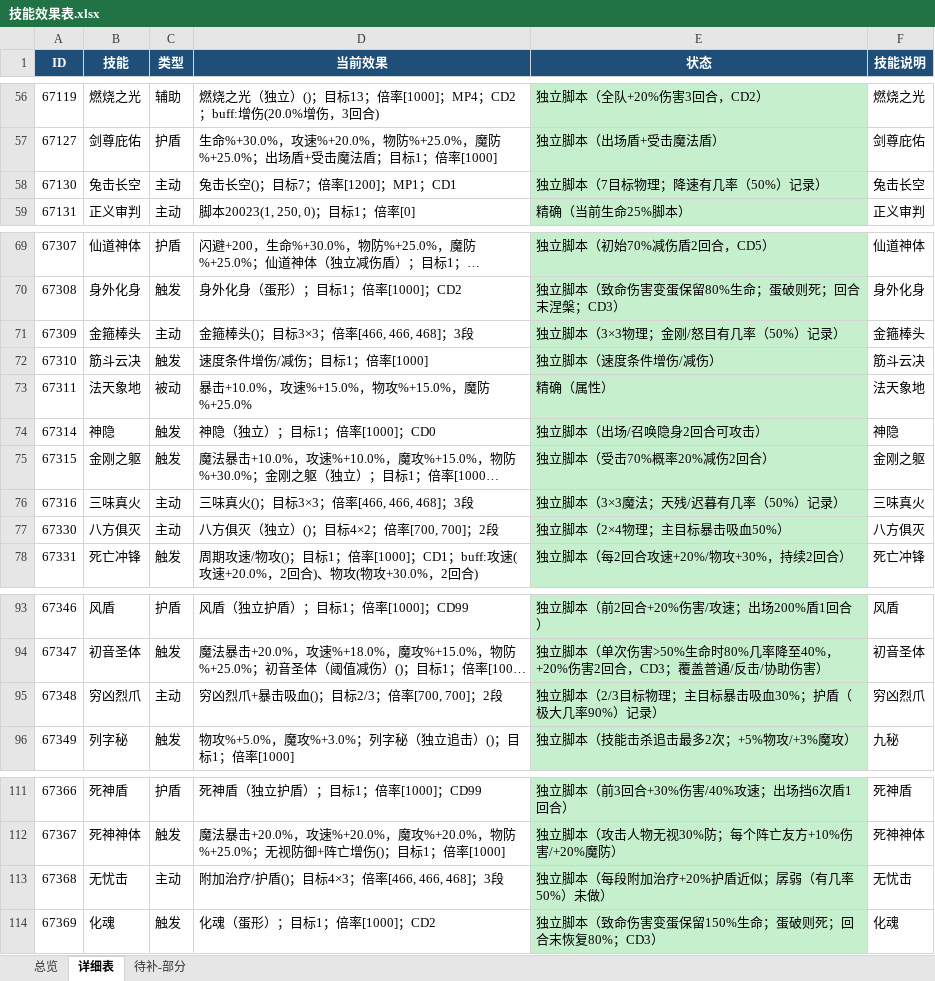
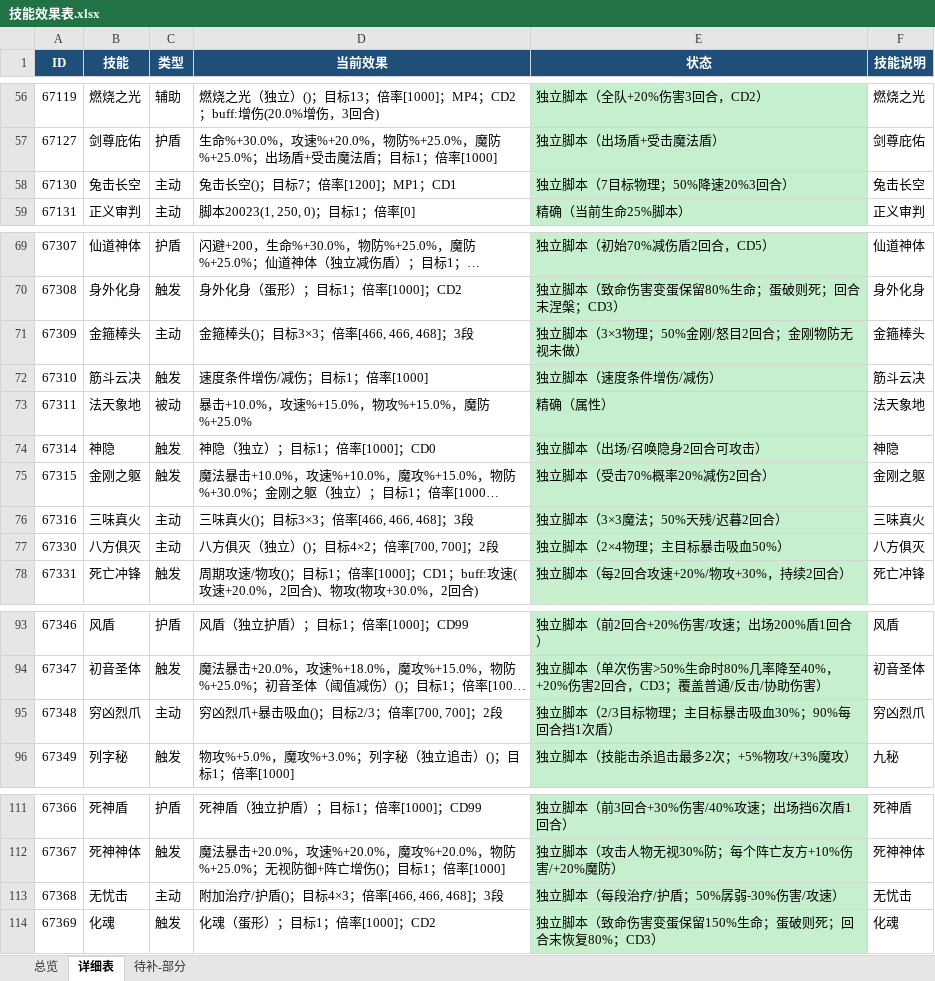
Before and after one commit to guaidancc-web/XCQY, an Excel workbook: docs/技能效果表.xlsx, sheet 详细表, drawn as a sheet; only a part is shown, gaps mark what is left out; long unchanged cells end in …; values as stored, in another font and other column widths than the file's, no borders; the diff names each change by its address in the sheet, - before the commit and + after, or states it on an @@ line.

```diff
--- a/docs/技能效果表.xlsx (sheet 详细表)
+++ b/docs/技能效果表.xlsx (sheet 详细表)
-E58 (状态): 独立脚本（7目标物理；降速有几率（50%）记录）
+E58 (状态): 独立脚本（7目标物理；50%降速20%3回合）
-E71 (状态): 独立脚本（3×3物理；金刚/怒目有几率（50%）记录）
+E71 (状态): 独立脚本（3×3物理；50%金刚/怒目2回合；金刚物防无视未做）
-E76 (状态): 独立脚本（3×3魔法；天残/迟暮有几率（50%）记录）
+E76 (状态): 独立脚本（3×3魔法；50%天残/迟暮2回合）
-E95 (状态): 独立脚本（2/3目标物理；主目标暴击吸血30%；护盾（极大几率90%）记录）
+E95 (状态): 独立脚本（2/3目标物理；主目标暴击吸血30%；90%每回合挡1次盾）
-E113 (状态): 独立脚本（每段附加治疗+20%护盾近似；孱弱（有几率50%）未做）
+E113 (状态): 独立脚本（每段治疗/护盾；50%孱弱-30%伤害/攻速）
```
Also changed, not shown: 10 other files.
